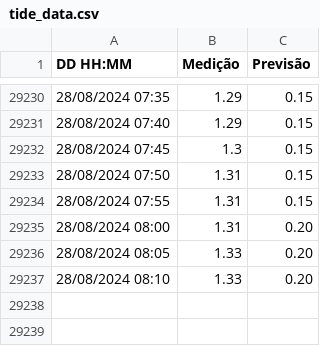
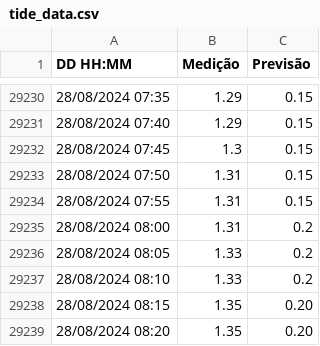
Before and after one commit to luizdavilaf/nivel-lagoa-dos-patos, a CSV file: tide_data.csv, drawn as a sheet; only a part is shown, gaps mark what is left out.

Commit message:
Update CSV

```diff
--- a/tide_data.csv
+++ b/tide_data.csv
@@ -29234,4 +29234,6 @@ DD HH:MM,Medição,Previsão
 28/08/2024 07:55,1.31,0.15
-28/08/2024 08:00,1.31,0.20
-28/08/2024 08:05,1.33,0.20
-28/08/2024 08:10,1.33,0.20
+28/08/2024 08:00,1.31,0.2
+28/08/2024 08:05,1.33,0.2
+28/08/2024 08:10,1.33,0.2
+28/08/2024 08:15,1.35,0.20
+28/08/2024 08:20,1.35,0.20
```
